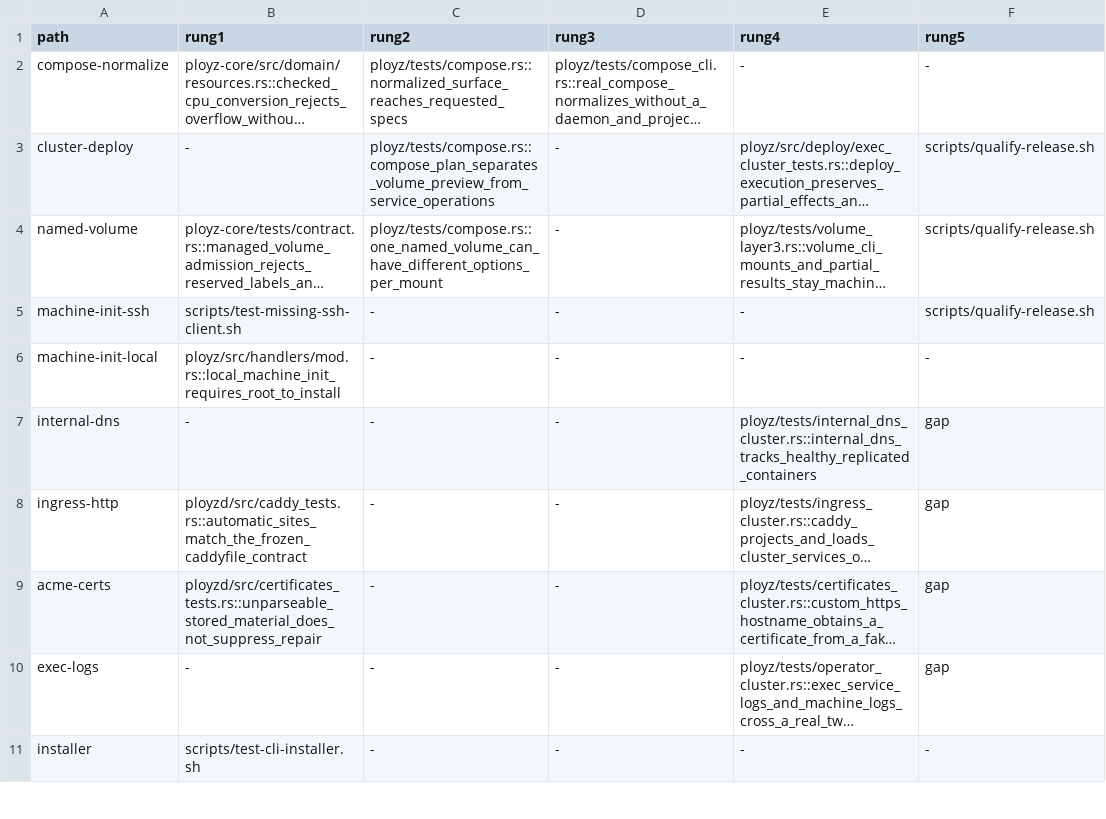
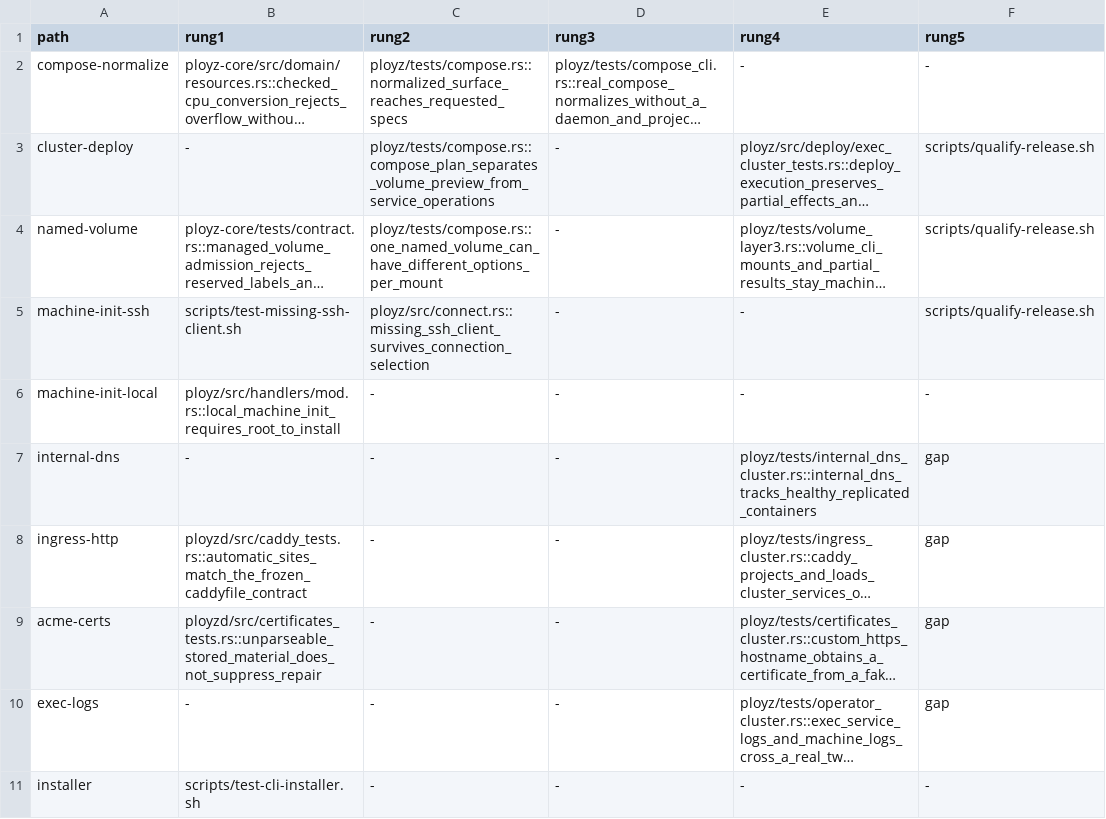
Before and after one commit to getployz/ployz2, a TSV file: evidence/product-paths.tsv, drawn as a sheet; only a part is shown; long unchanged cells end in …; the diff names each change by its address in the sheet, - before the commit and + after, or states it on an @@ line.

```diff
--- a/evidence/product-paths.tsv
+++ b/evidence/product-paths.tsv
-C5 (rung2): -
+C5 (rung2): ployz/src/connect.rs::missing_ssh_client_survives_connection_selection
```
Also changed, not shown: 2 other files.
